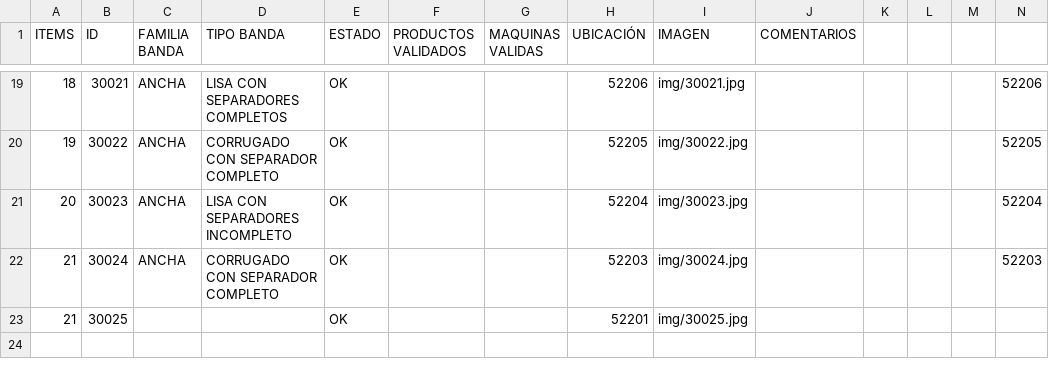
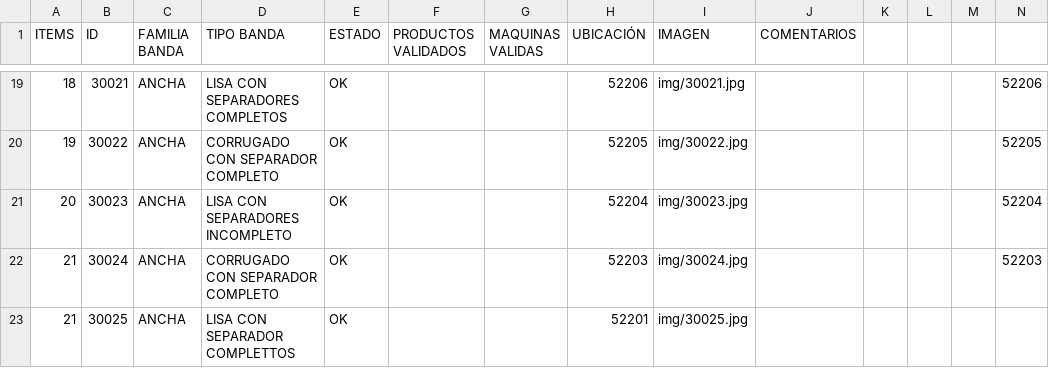
Before and after one commit to hollmanfb/qr_bandas, a CSV file: datos.csv, drawn as a sheet; only a part is shown, gaps mark what is left out.

Commit message:
Add files via upload

```diff
--- a/datos.csv
+++ b/datos.csv
@@ -25,2 +25,2 @@ ITEMS;ID ;FAMILIA BANDA;TIPO BANDA;ESTADO ;PRODUCTOS VALIDADOS ;MAQUINAS VALIDAS
 21;30024;ANCHA;CORRUGADO CON SEPARADOR COMPLETO;OK;;;52203;img/30024.jpg;;;;;52203
-21;30025;;;OK;;;52201;img/30025.jpg;;;;;
+21;30025;ANCHA;LISA CON SEPARADOR COMPLETTOS;OK;;;52201;img/30025.jpg;;;;;
```
